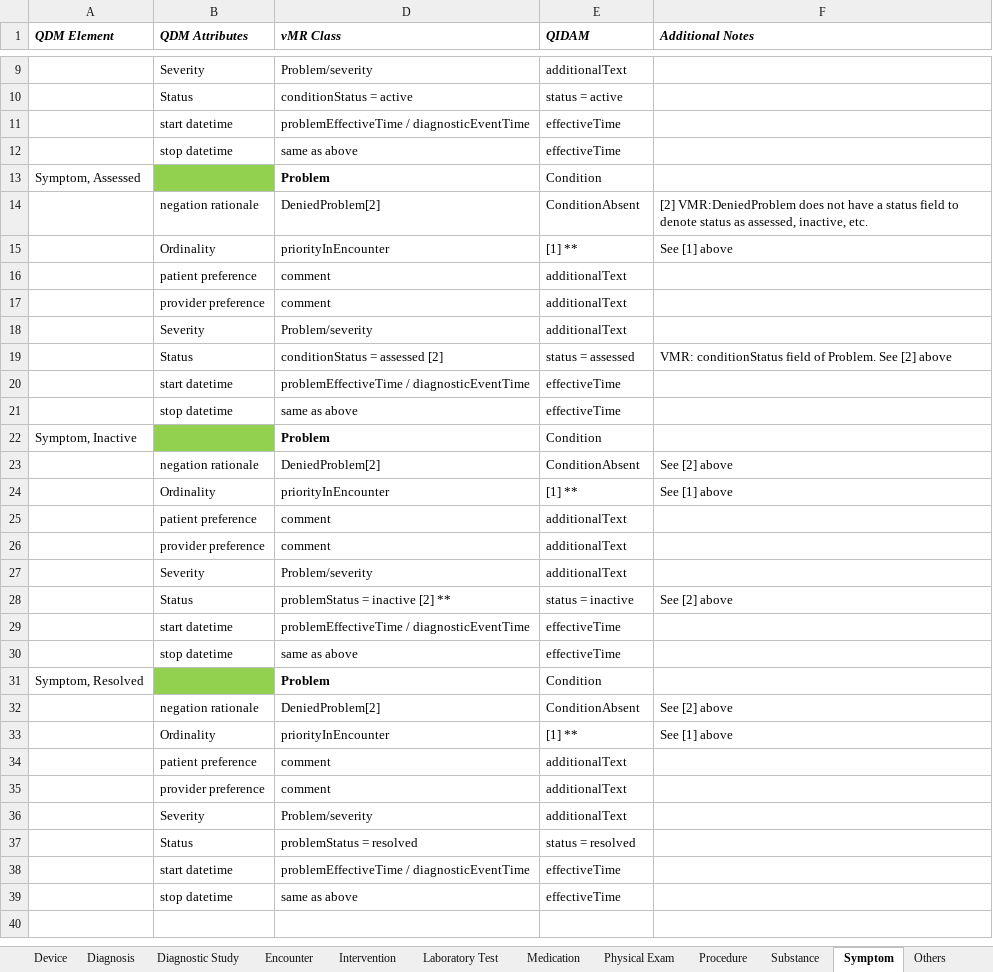
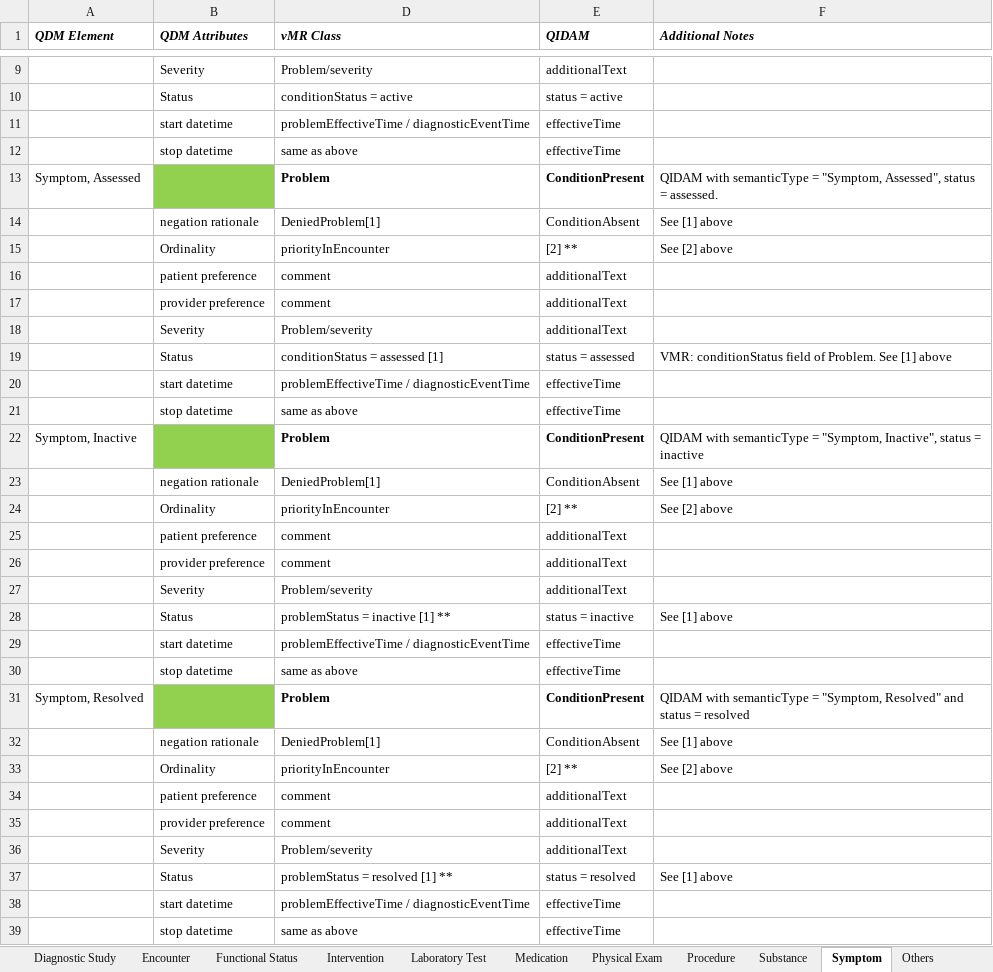
Before and after one commit to cqframework/OneModel, an Excel workbook: documents/QDM-vMR-cross-map.xlsx, sheet Symptom, drawn as a sheet; only a part is shown, gaps mark what is left out; values as stored, in another font and other column widths than the file's, no borders; the diff covers the shown part only; the diff names each change by its address in the sheet, - before the commit and + after, or states it on an @@ line.

Commit message:
add QIDAM semanticType mappings for QDM concepts update summary for Substance/Medication QIDAM mappings

```diff
--- a/documents/QDM-vMR-cross-map.xlsx (sheet Symptom)
+++ b/documents/QDM-vMR-cross-map.xlsx (sheet Symptom)
+sheet tab: Functional Status
-E13 (QIDAM): Condition
+E13 (QIDAM): ConditionPresent
-E13 bold: off
+E13 bold: on
-F13 (Additional Notes): (empty)
+F13 (Additional Notes): QIDAM with semanticType = "Symptom, Assessed", status = assessed.
-D14 (vMR Class): DeniedProblem[2]
+D14 (vMR Class): DeniedProblem[1]
-F14 (Additional Notes): [2] VMR:DeniedProblem does not have a status field to denote status as assessed, inactive, etc.
+F14 (Additional Notes): See [1] above
-E15 (QIDAM): [1] **
+E15 (QIDAM): [2] **
-F15 (Additional Notes): See [1] above
+F15 (Additional Notes): See [2] above
-D19 (vMR Class): conditionStatus = assessed [2]
+D19 (vMR Class): conditionStatus = assessed [1]
-F19 (Additional Notes): …Problem. See [2] above
+F19 (Additional Notes): …Problem. See [1] above
-E22 (QIDAM): Condition
+E22 (QIDAM): ConditionPresent
-E22 bold: off
+E22 bold: on
-F22 (Additional Notes): (empty)
+F22 (Additional Notes): QIDAM with semanticType = "Symptom, Inactive", status = inactive
-D23 (vMR Class): DeniedProblem[2]
+D23 (vMR Class): DeniedProblem[1]
-F23 (Additional Notes): See [2] above
+F23 (Additional Notes): See [1] above
-E24 (QIDAM): [1] **
+E24 (QIDAM): [2] **
-F24 (Additional Notes): See [1] above
+F24 (Additional Notes): See [2] above
-D28 (vMR Class): problemStatus = inactive [2] **
+D28 (vMR Class): problemStatus = inactive [1] **
-F28 (Additional Notes): See [2] above
+F28 (Additional Notes): See [1] above
-E31 (QIDAM): Condition
+E31 (QIDAM): ConditionPresent
-E31 bold: off
+E31 bold: on
-F31 (Additional Notes): (empty)
+F31 (Additional Notes): QIDAM with semanticType = "Symptom, Resolved" and status = resolved
-D32 (vMR Class): DeniedProblem[2]
+D32 (vMR Class): DeniedProblem[1]
-F32 (Additional Notes): See [2] above
+F32 (Additional Notes): See [1] above
-E33 (QIDAM): [1] **
+E33 (QIDAM): [2] **
-F33 (Additional Notes): See [1] above
+F33 (Additional Notes): See [2] above
-D37 (vMR Class): problemStatus = resolved
+D37 (vMR Class): problemStatus = resolved [1] **
-F37 (Additional Notes): (empty)
+F37 (Additional Notes): See [1] above
```
Also changed, not shown: 6 edited cells and cell formats elsewhere in this sheet, sheet Others, sheet Device, sheet Summary, sheet Communication, sheet Procedure, sheet Medication, 8 more sheets, charts or pictures.
